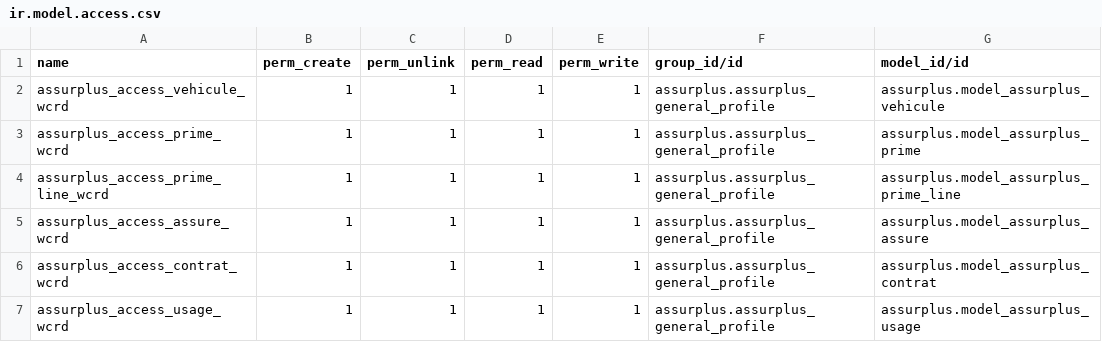
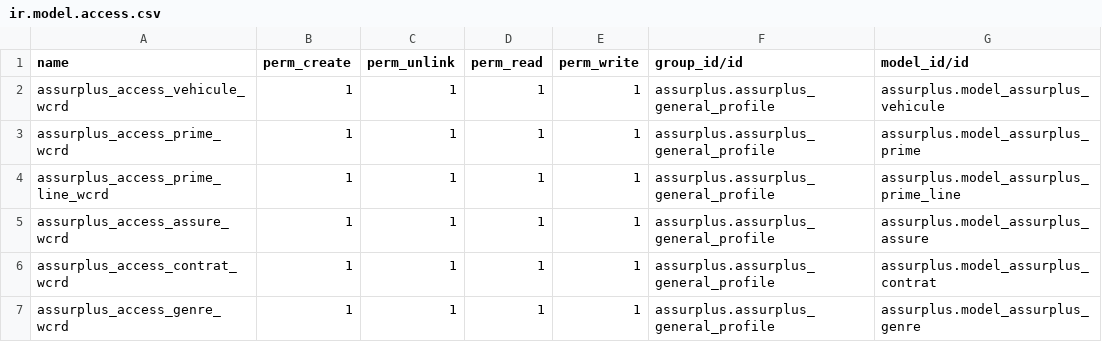
Before and after one commit to chrisdev2018/AssurPlus_, a CSV file: modules/assurplus/security/ir.model.access.csv, drawn as a sheet.

Commit message:
[IMP] Change le model usage en genre

```diff
--- a/modules/assurplus/security/ir.model.access.csv
+++ b/modules/assurplus/security/ir.model.access.csv
@@ -6,2 +6,2 @@ assurplus_access_assure_wcrd,1,1,1,1,assurplus.assurplus_general_profile,assurpl
 assurplus_access_contrat_wcrd,1,1,1,1,assurplus.assurplus_general_profile,assurplus.model_assurplus_contrat
-assurplus_access_usage_wcrd,1,1,1,1,assurplus.assurplus_general_profile,assurplus.model_assurplus_usage
+assurplus_access_genre_wcrd,1,1,1,1,assurplus.assurplus_general_profile,assurplus.model_assurplus_genre
```
Also changed, not shown: 8 other files.
